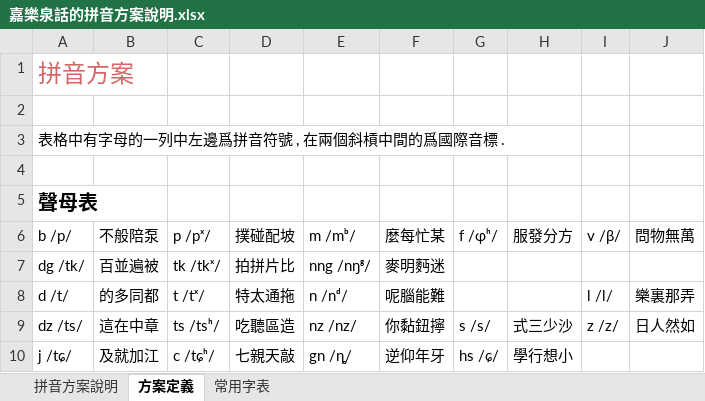
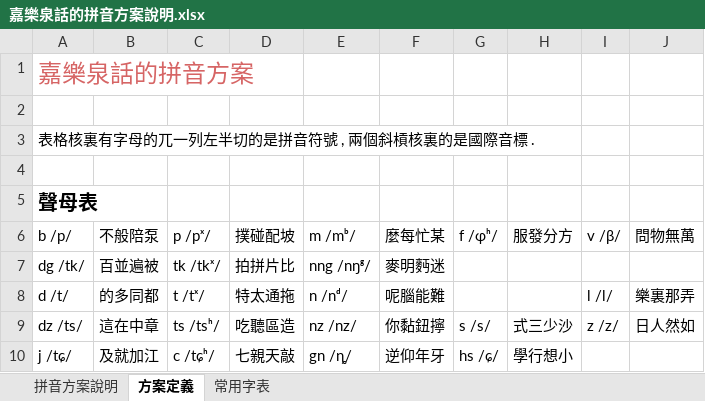
Before and after one commit to iaoiezaon/rime-jieny, an Excel workbook: 嘉樂泉話的拼音方案說明.xlsx, sheet 方案定義, drawn as a sheet; only a part is shown; values as stored, in another font and other column widths than the file's, no borders; the diff covers the shown part only; the diff names each change by its address in the sheet, - before the commit and + after, or states it on an @@ line.

```diff
--- a/嘉樂泉話的拼音方案說明.xlsx (sheet 方案定義)
+++ b/嘉樂泉話的拼音方案說明.xlsx (sheet 方案定義)
-A1 (b /p/): 拼音方案
+A1 (b /p/): 嘉樂泉話的拼音方案
-A3 (b /p/): 表格中有字母的一列中左邊爲拼音符號 , 在兩個斜槓中間的爲國際音標 .
+A3 (b /p/): 表格核裏有字母的兀一列左半切的是拼音符號 , 兩個斜槓核裏的是國際音標 .
```
Also changed, not shown: 11 edited cells and cell formats elsewhere in this sheet, sheet 常用字表, sheet 拼音方案說明, 1 other file.
